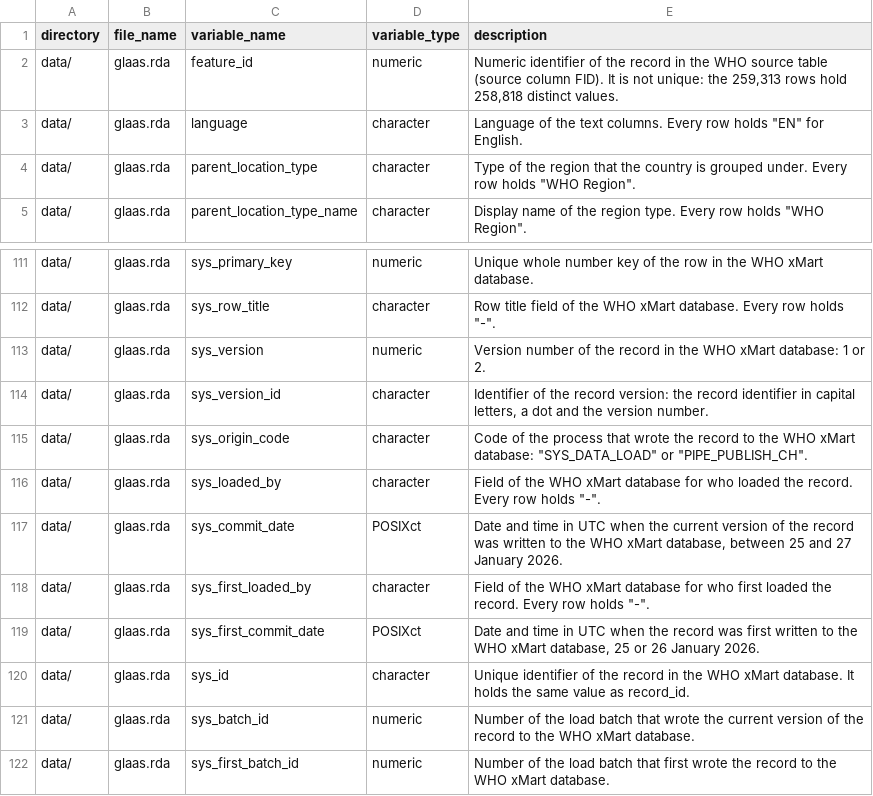
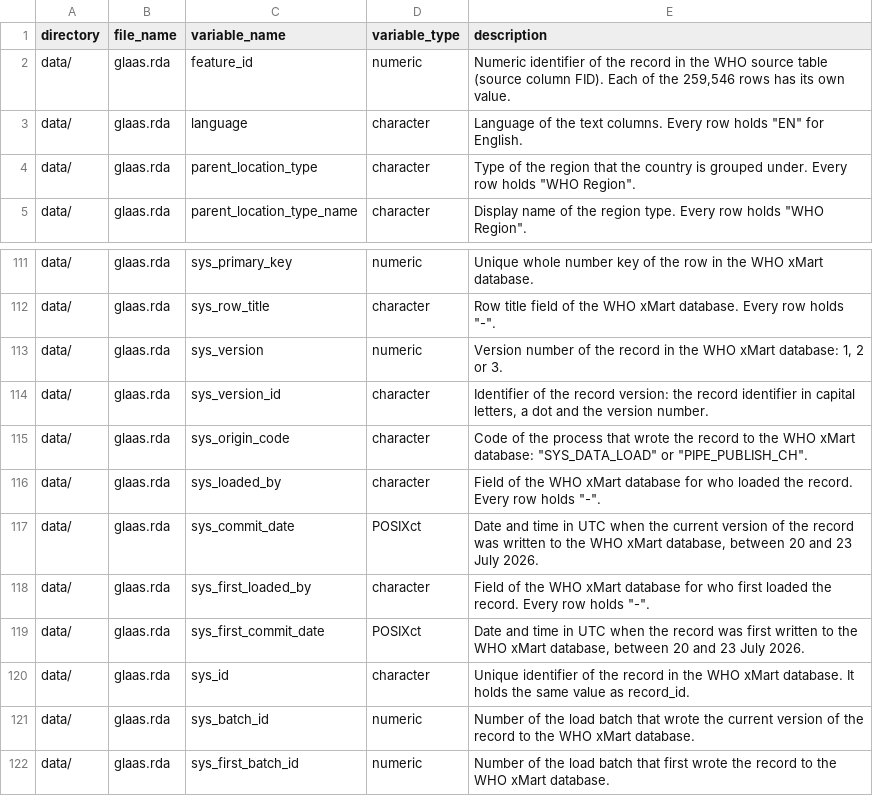
Before and after one commit to openwashdata/glaas, a CSV file: data-raw/dictionary.csv, drawn as a sheet; only a part is shown, gaps mark what is left out.

```diff
--- a/data-raw/dictionary.csv
+++ b/data-raw/dictionary.csv
@@ -1,3 +1,3 @@
 "directory","file_name","variable_name","variable_type","description"
-"data/","glaas.rda","feature_id","numeric","Numeric identifier of the record in the WHO source table (source column FID). It is not unique: the 259,313 rows hold 258,818 distinct values."
+"data/","glaas.rda","feature_id","numeric","Numeric identifier of the record in the WHO source table (source column FID). Each of the 259,546 rows has its own value."
 "data/","glaas.rda","language","character","Language of the text columns. Every row holds ""EN"" for English."
@@ -112,3 +112,3 @@
 "data/","glaas.rda","sys_row_title","character","Row title field of the WHO xMart database. Every row holds ""-""."
-"data/","glaas.rda","sys_version","numeric","Version number of the record in the WHO xMart database: 1 or 2."
+"data/","glaas.rda","sys_version","numeric","Version number of the record in the WHO xMart database: 1, 2 or 3."
 "data/","glaas.rda","sys_version_id","character","Identifier of the record version: the record identifier in capital letters, a dot and the version number."
@@ -116,5 +116,5 @@
 "data/","glaas.rda","sys_loaded_by","character","Field of the WHO xMart database for who loaded the record. Every row holds ""-""."
-"data/","glaas.rda","sys_commit_date","POSIXct","Date and time in UTC when the current version of the record was written to the WHO xMart database, between 25 and 27 January 2026."
+"data/","glaas.rda","sys_commit_date","POSIXct","Date and time in UTC when the current version of the record was written to the WHO xMart database, between 20 and 23 July 2026."
 "data/","glaas.rda","sys_first_loaded_by","character","Field of the WHO xMart database for who first loaded the record. Every row holds ""-""."
-"data/","glaas.rda","sys_first_commit_date","POSIXct","Date and time in UTC when the record was first written to the WHO xMart database, 25 or 26 January 2026."
+"data/","glaas.rda","sys_first_commit_date","POSIXct","Date and time in UTC when the record was first written to the WHO xMart database, between 20 and 23 July 2026."
 "data/","glaas.rda","sys_id","character","Unique identifier of the record in the WHO xMart database. It holds the same value as record_id."
```
Also changed, not shown: 4 other files.
